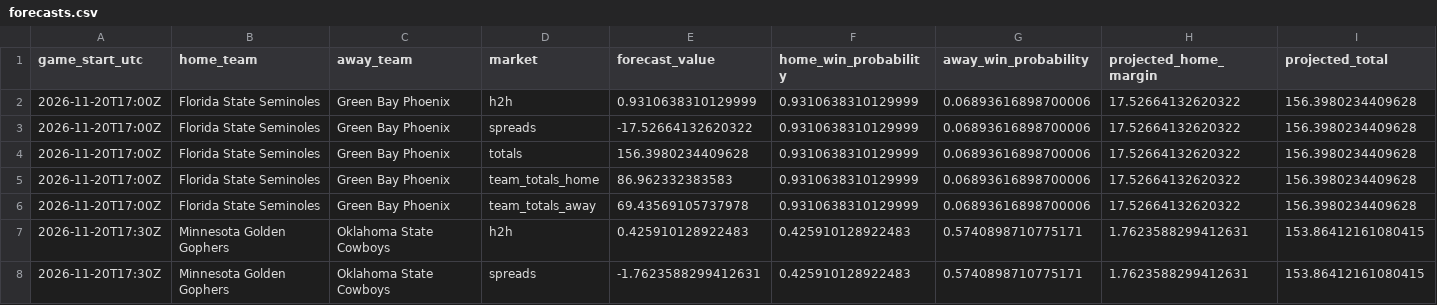
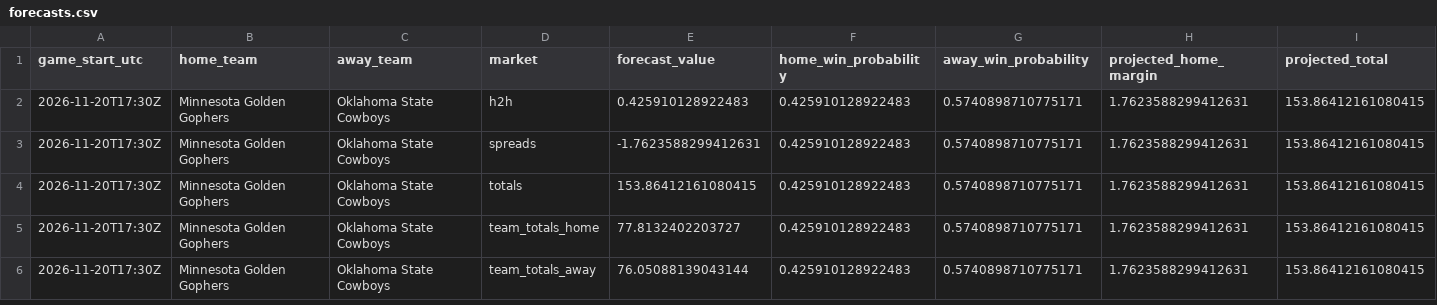
Before and after one commit to gkwalters25-prog/walts-wagers-public, a CSV file: data/forecasts.csv, drawn as a sheet; only a part is shown; the shorter side is filled out with more unchanged rows.

Commit message:
Refresh safe NCAAB forecasts and live odds

```diff
--- a/data/forecasts.csv
+++ b/data/forecasts.csv
@@ -1,7 +1,2 @@
 game_start_utc,home_team,away_team,market,forecast_value,home_win_probability,away_win_probability,projected_home_margin,projected_total
-2026-11-20T17:00Z,Florida State Seminoles,Green Bay Phoenix,h2h,0.9310638310129999,0.9310638310129999,0.06893616898700006,17.52664132620322,156.3980234409628
-2026-11-20T17:00Z,Florida State Seminoles,Green Bay Phoenix,spreads,-17.52664132620322,0.9310638310129999,0.06893616898700006,17.52664132620322,156.3980234409628
-2026-11-20T17:00Z,Florida State Seminoles,Green Bay Phoenix,totals,156.3980234409628,0.9310638310129999,0.06893616898700006,17.52664132620322,156.3980234409628
-2026-11-20T17:00Z,Florida State Seminoles,Green Bay Phoenix,team_totals_home,86.962332383583,0.9310638310129999,0.06893616898700006,17.52664132620322,156.3980234409628
-2026-11-20T17:00Z,Florida State Seminoles,Green Bay Phoenix,team_totals_away,69.43569105737978,0.9310638310129999,0.06893616898700006,17.52664132620322,156.3980234409628
 2026-11-20T17:30Z,Minnesota Golden Gophers,Oklahoma State Cowboys,h2h,0.425910128922483,0.425910128922483,0.5740898710775171,1.7623588299412631,153.86412161080415
```
Also changed, not shown: 5 other files.
